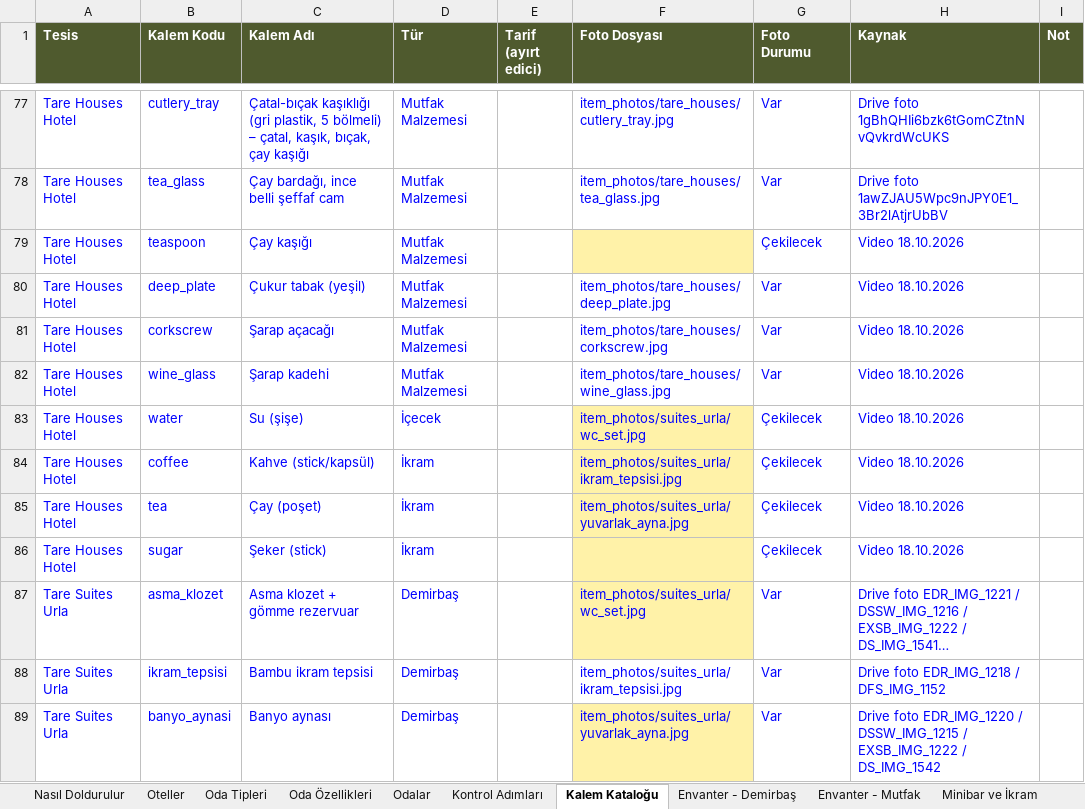
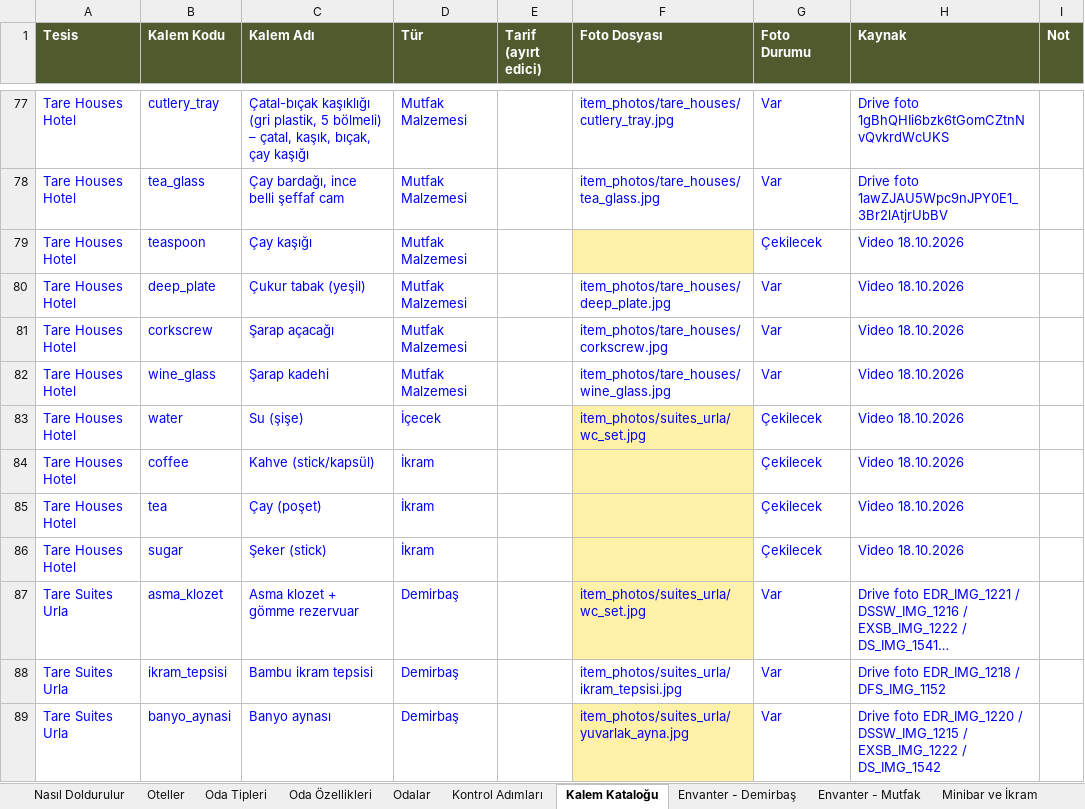
Before and after one commit to taregrouphotels-dotcom/hk-kontrol, an Excel workbook: data/HK_Veri_Toplama.xlsx, sheet Kalem Kataloğu, drawn as a sheet; only a part is shown, gaps mark what is left out; long unchanged cells end in …; values as stored, in another font and other column widths than the file's, no borders; the diff names each change by its address in the sheet, - before the commit and + after, or states it on an @@ line.

```diff
--- a/data/HK_Veri_Toplama.xlsx (sheet Kalem Kataloğu)
+++ b/data/HK_Veri_Toplama.xlsx (sheet Kalem Kataloğu)
-F84 (Foto Dosyası): item_photos/suites_urla/ikram_tepsisi.jpg
+F84 (Foto Dosyası): (empty)
-F85 (Foto Dosyası): item_photos/suites_urla/yuvarlak_ayna.jpg
+F85 (Foto Dosyası): (empty)
```
Also changed, not shown: 1 other file.
